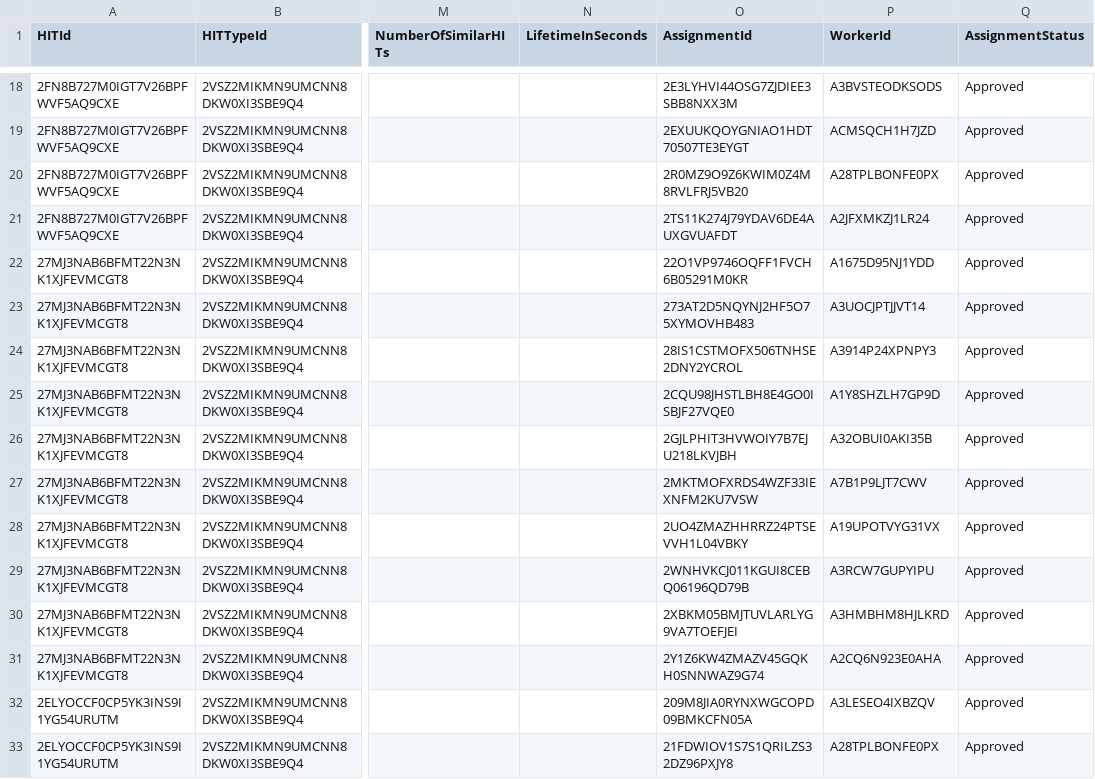
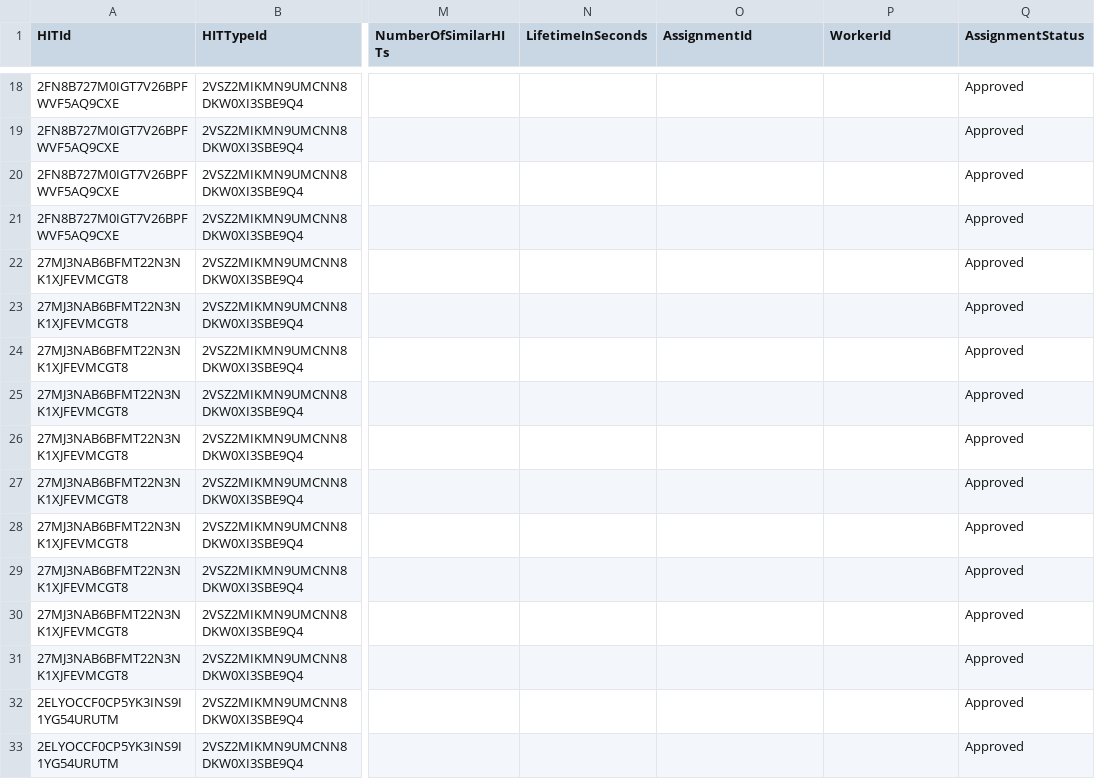
Before and after one commit to doomlab/Word-Norms-2, a CSV file: 0 word lists/turk3.csv, drawn as a sheet; only a part is shown, gaps mark what is left out; the diff covers the shown part only; the diff names each change by its address in the sheet, - before the commit and + after, or states it on an @@ line.

```diff
--- a/0 word lists/turk3.csv
+++ b/0 word lists/turk3.csv
-O18 (AssignmentId): 2E3LYHVI44OSG7ZJDIEE3SBB8NXX3M
+O18 (AssignmentId): (empty)
-P18 (WorkerId): A3BVSTEODKSODS
+P18 (WorkerId): (empty)
-O19 (AssignmentId): 2EXUUKQOYGNIAO1HDT70507TE3EYGT
+O19 (AssignmentId): (empty)
-P19 (WorkerId): ACMSQCH1H7JZD
+P19 (WorkerId): (empty)
-O20 (AssignmentId): 2R0MZ9O9Z6KWIM0Z4M8RVLFRJ5VB20
+O20 (AssignmentId): (empty)
-P20 (WorkerId): A28TPLBONFE0PX
+P20 (WorkerId): (empty)
-O21 (AssignmentId): 2TS11K274J79YDAV6DE4AUXGVUAFDT
+O21 (AssignmentId): (empty)
-P21 (WorkerId): A2JFXMKZJ1LR24
+P21 (WorkerId): (empty)
-O22 (AssignmentId): 22O1VP9746OQFF1FVCH6B05291M0KR
+O22 (AssignmentId): (empty)
-P22 (WorkerId): A1675D95NJ1YDD
+P22 (WorkerId): (empty)
-O23 (AssignmentId): 273AT2D5NQYNJ2HF5O75XYMOVHB483
+O23 (AssignmentId): (empty)
-P23 (WorkerId): A3UOCJPTJJVT14
+P23 (WorkerId): (empty)
-O24 (AssignmentId): 28IS1CSTMOFX506TNHSE2DNY2YCROL
+O24 (AssignmentId): (empty)
-P24 (WorkerId): A3914P24XPNPY3
+P24 (WorkerId): (empty)
-O25 (AssignmentId): 2CQU98JHSTLBH8E4GO0ISBJF27VQE0
+O25 (AssignmentId): (empty)
-P25 (WorkerId): A1Y8SHZLH7GP9D
+P25 (WorkerId): (empty)
-O26 (AssignmentId): 2GJLPHIT3HVWOIY7B7EJU218LKVJBH
+O26 (AssignmentId): (empty)
-P26 (WorkerId): A32OBUI0AKI35B
+P26 (WorkerId): (empty)
-O27 (AssignmentId): 2MKTMOFXRDS4WZF33IEXNFM2KU7VSW
+O27 (AssignmentId): (empty)
-P27 (WorkerId): A7B1P9LJT7CWV
+P27 (WorkerId): (empty)
-O28 (AssignmentId): 2UO4ZMAZHHRRZ24PTSEVVH1L04VBKY
+O28 (AssignmentId): (empty)
-P28 (WorkerId): A19UPOTVYG31VX
+P28 (WorkerId): (empty)
-O29 (AssignmentId): 2WNHVKCJ011KGUI8CEBQ06196QD79B
+O29 (AssignmentId): (empty)
-P29 (WorkerId): A3RCW7GUPYIPU
+P29 (WorkerId): (empty)
-O30 (AssignmentId): 2XBKM05BMJTUVLARLYG9VA7TOEFJEI
+O30 (AssignmentId): (empty)
-P30 (WorkerId): A3HMBHM8HJLKRD
+P30 (WorkerId): (empty)
-O31 (AssignmentId): 2Y1Z6KW4ZMAZV45GQKH0SNNWAZ9G74
+O31 (AssignmentId): (empty)
-P31 (WorkerId): A2CQ6N923E0AHA
+P31 (WorkerId): (empty)
-O32 (AssignmentId): 209M8JIA0RYNXWGCOPD09BMKCFN05A
+O32 (AssignmentId): (empty)
-P32 (WorkerId): A3LESEO4IXBZQV
+P32 (WorkerId): (empty)
-O33 (AssignmentId): 21FDWIOV1S7S1QRILZS32DZ96PXJY8
+O33 (AssignmentId): (empty)
-P33 (WorkerId): A28TPLBONFE0PX
+P33 (WorkerId): (empty)
```
Also changed, not shown: 88 edited cells elsewhere in this file, 0 word lists/turk2.csv, 0 word lists/turk4.csv, 2 other files.
